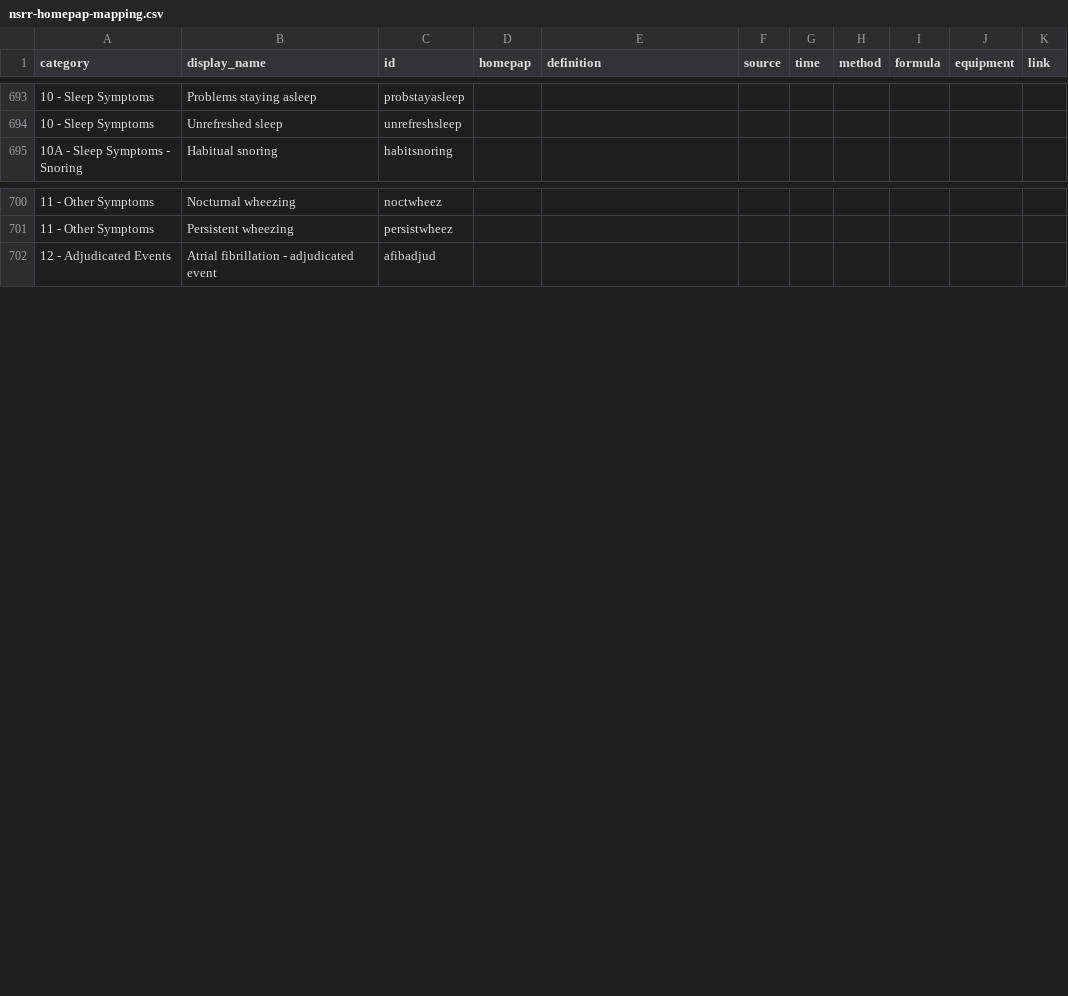
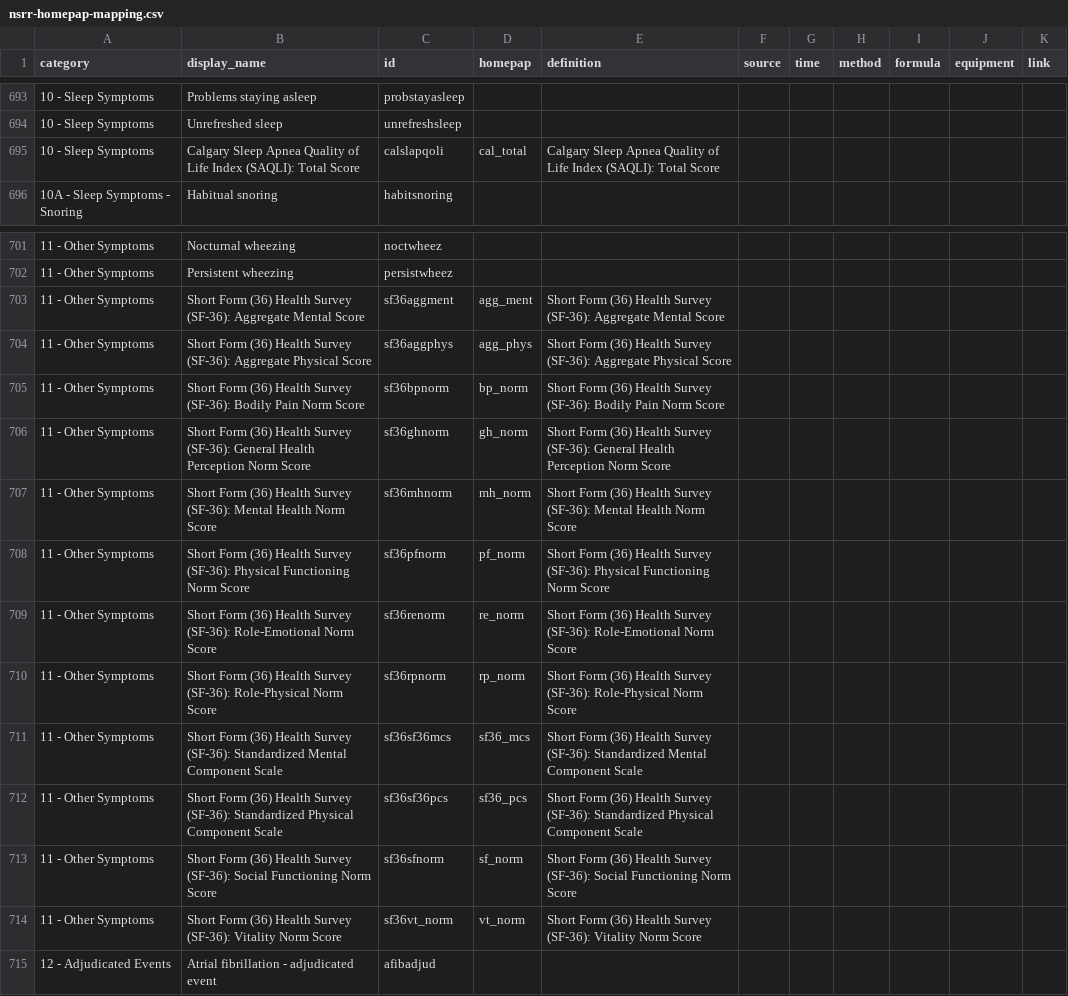
Before and after one commit to licongcui/nsrr-cross-cohort-mapping, a CSV file: mappings/nsrr-homepap-mapping.csv, drawn as a sheet; only a part is shown, gaps mark what is left out; the diff names each change by its address in the sheet, - before the commit and + after, or states it on an @@ line.

Commit message:
Updated HomePAP mapping

```diff
--- a/mappings/nsrr-homepap-mapping.csv
+++ b/mappings/nsrr-homepap-mapping.csv
+row 695: 10 - Sleep Symptoms | Calgary Sleep Apnea Quality of Life Index (SAQLI): Total Score | calslapqoli | cal_total | Calgary Sleep Apnea Quality of Life Index (SAQLI): Total Score
+row 703: 11 - Other Symptoms | Short Form (36) Health Survey (SF-36): Aggregate Mental Score | sf36aggment | agg_ment | Short Form (36) Health Survey (SF-36): Aggregate Mental Score
+row 704: 11 - Other Symptoms | Short Form (36) Health Survey (SF-36): Aggregate Physical Score | sf36aggphys | agg_phys | Short Form (36) Health Survey (SF-36): Aggregate Physical Score
+row 705: 11 - Other Symptoms | Short Form (36) Health Survey (SF-36): Bodily Pain Norm Score | sf36bpnorm | bp_norm | Short Form (36) Health Survey (SF-36): Bodily Pain Norm Score
+row 706: 11 - Other Symptoms | Short Form (36) Health Survey (SF-36): General Health Perception Norm Score | sf36ghnorm | gh_norm | Short Form (36) Health Survey (SF-36): General Health Perception Norm Score
+row 707: 11 - Other Symptoms | Short Form (36) Health Survey (SF-36): Mental Health Norm Score | sf36mhnorm | mh_norm | Short Form (36) Health Survey (SF-36): Mental Health Norm Score
+row 708: 11 - Other Symptoms | Short Form (36) Health Survey (SF-36): Physical Functioning Norm Score | sf36pfnorm | pf_norm | Short Form (36) Health Survey (SF-36): Physical Functioning Norm Score
+row 709: 11 - Other Symptoms | Short Form (36) Health Survey (SF-36): Role-Emotional Norm Score | sf36renorm | re_norm | Short Form (36) Health Survey (SF-36): Role-Emotional Norm Score
+row 710: 11 - Other Symptoms | Short Form (36) Health Survey (SF-36): Role-Physical Norm Score | sf36rpnorm | rp_norm | Short Form (36) Health Survey (SF-36): Role-Physical Norm Score
+row 711: 11 - Other Symptoms | Short Form (36) Health Survey (SF-36): Standardized Mental Component Scale | sf36sf36mcs | sf36_mcs | Short Form (36) Health Survey (SF-36): Standardized Mental Component Scale
+row 712: 11 - Other Symptoms | Short Form (36) Health Survey (SF-36): Standardized Physical Component Scale | sf36sf36pcs | sf36_pcs | Short Form (36) Health Survey (SF-36): Standardized Physical Component Scale
+row 713: 11 - Other Symptoms | Short Form (36) Health Survey (SF-36): Social Functioning Norm Score | sf36sfnorm | sf_norm | Short Form (36) Health Survey (SF-36): Social Functioning Norm Score
+row 714: 11 - Other Symptoms | Short Form (36) Health Survey (SF-36): Vitality Norm Score | sf36vt_norm | vt_norm | Short Form (36) Health Survey (SF-36): Vitality Norm Score
```
